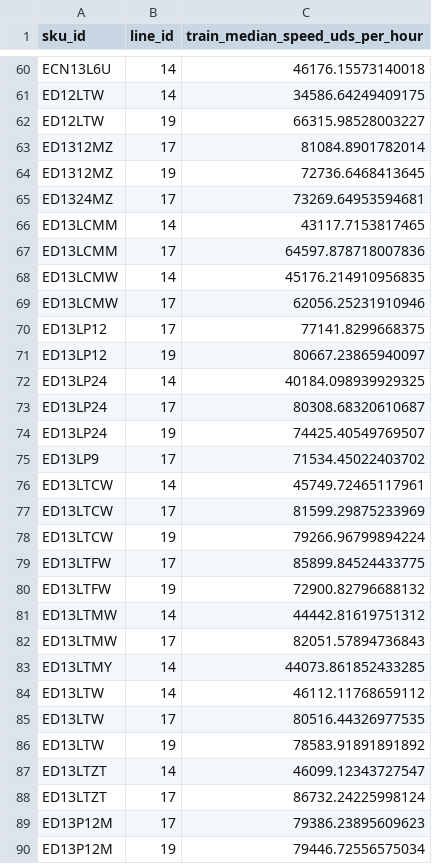
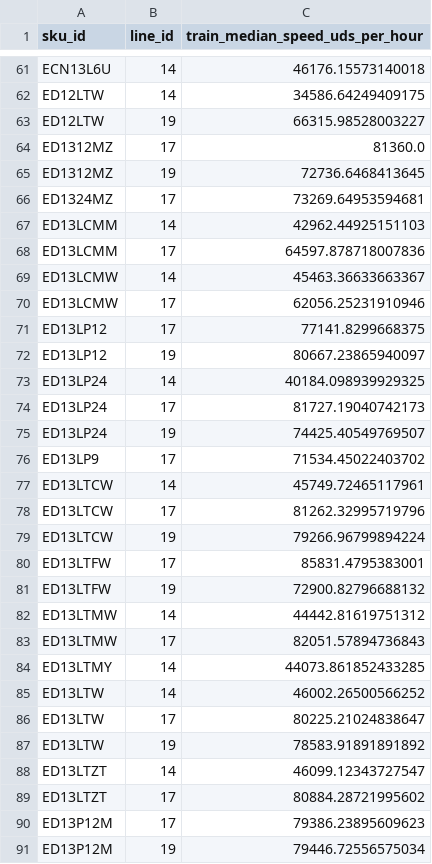
Before and after one commit to Santi-49/Damm-EHUB, a CSV file: services/node_cost_ml/artifacts/speed_lookup_pair.csv, drawn as a sheet; only a part is shown, gaps mark what is left out; the diff covers the shown part only.

Commit message:
feat: Update preprocessing logic and refine speed lookup data for improved model accuracy

```diff
--- a/services/node_cost_ml/artifacts/speed_lookup_pair.csv
+++ b/services/node_cost_ml/artifacts/speed_lookup_pair.csv
@@ -62,8 +63,8 @@ ED12LTW,14,34586.64249409175
 ED12LTW,19,66315.98528003227
-ED1312MZ,17,81084.8901782014
+ED1312MZ,17,81360.0
 ED1312MZ,19,72736.6468413645
 ED1324MZ,17,73269.64953594681
-ED13LCMM,14,43117.7153817465
+ED13LCMM,14,42962.44925151103
 ED13LCMM,17,64597.878718007836
-ED13LCMW,14,45176.214910956835
+ED13LCMW,14,45463.36633663367
 ED13LCMW,17,62056.25231910946
@@ -72,3 +73,3 @@ ED13LP12,19,80667.23865940097
 ED13LP24,14,40184.098939929325
-ED13LP24,17,80308.68320610687
+ED13LP24,17,81727.19040742173
 ED13LP24,19,74425.40549769507
@@ -76,5 +77,5 @@ ED13LP9,17,71534.45022403702
 ED13LTCW,14,45749.72465117961
-ED13LTCW,17,81599.29875233969
+ED13LTCW,17,81262.32995719796
 ED13LTCW,19,79266.96799894224
-ED13LTFW,17,85899.84524433775
+ED13LTFW,17,85831.4795383001
 ED13LTFW,19,72900.82796688132
@@ -83,7 +84,7 @@ ED13LTMW,17,82051.57894736843
 ED13LTMY,14,44073.861852433285
-ED13LTW,14,46112.11768659112
-ED13LTW,17,80516.44326977535
+ED13LTW,14,46002.26500566252
+ED13LTW,17,80225.21024838647
 ED13LTW,19,78583.91891891892
 ED13LTZT,14,46099.12343727547
-ED13LTZT,17,86732.24225998124
+ED13LTZT,17,80884.28721995602
 ED13P12M,17,79386.23895609623
```
Also changed, not shown: 1 added row and 20 edited cells elsewhere in this file, 4 other files.
